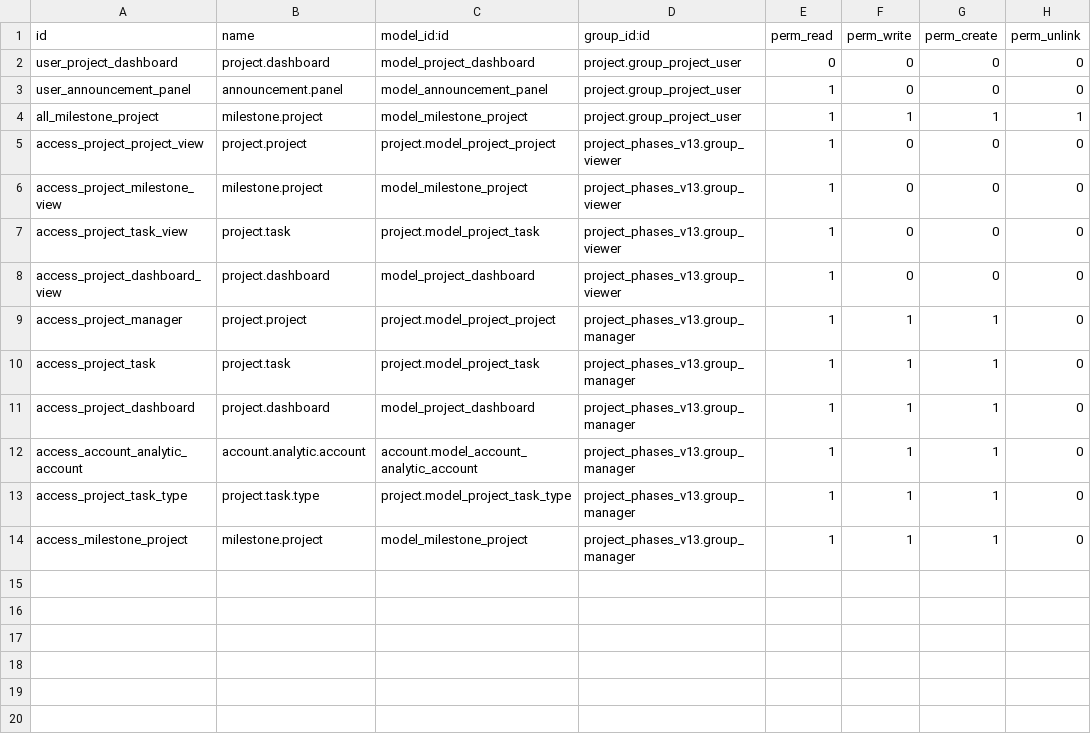
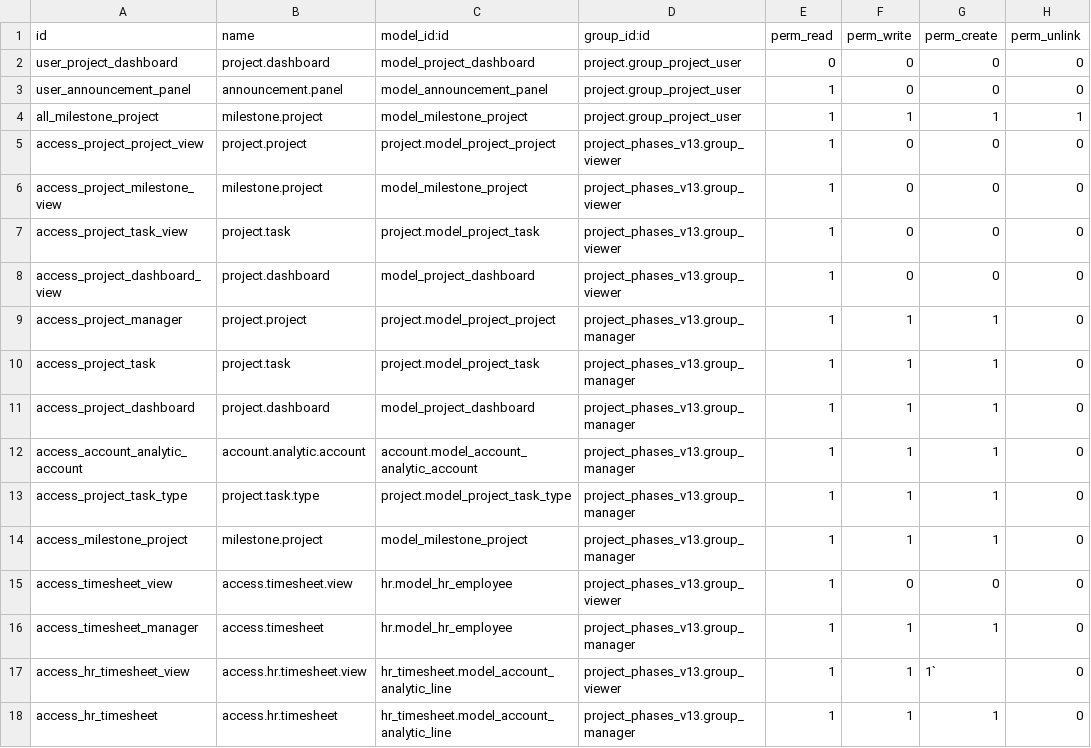
Before and after one commit to planetodooofficial/project_phase_v13, a CSV file: project_phases_v13/security/ir.model.access.csv, drawn as a sheet.

Commit message:
access rights

```diff
--- a/project_phases_v13/security/ir.model.access.csv
+++ b/project_phases_v13/security/ir.model.access.csv
@@ -14 +14,5 @@ access_project_task_type,project.task.type,project.model_project_task_type,proje
 access_milestone_project,milestone.project,model_milestone_project,project_phases_v13.group_manager,1,1,1,0
+access_timesheet_view,access.timesheet.view,hr.model_hr_employee,project_phases_v13.group_viewer,1,0,0,0
+access_timesheet_manager,access.timesheet,hr.model_hr_employee,project_phases_v13.group_manager,1,1,1,0
+access_hr_timesheet_view,access.hr.timesheet.view,hr_timesheet.model_account_analytic_line,project_phases_v13.group_viewer,1,1,1`,0
+access_hr_timesheet,access.hr.timesheet,hr_timesheet.model_account_analytic_line,project_phases_v13.group_manager,1,1,1,0
```
Also changed, not shown: 1 other file.
